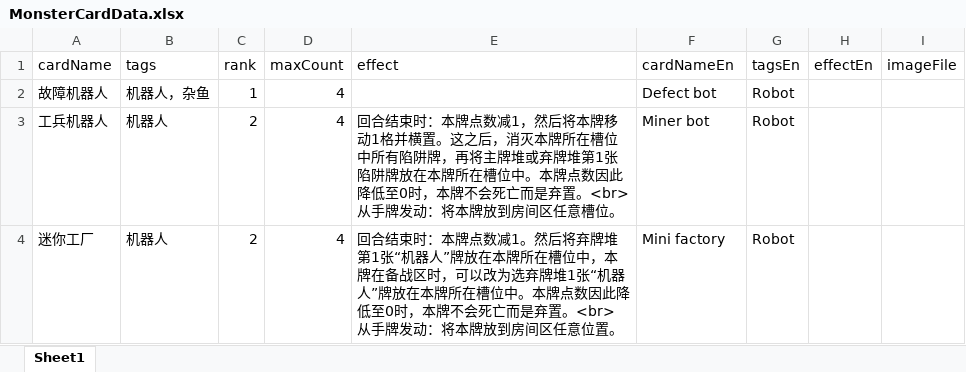
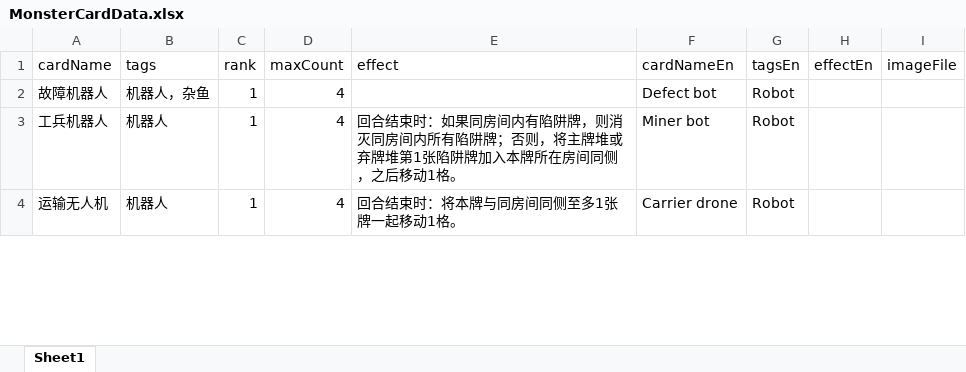
Before and after one commit to TinglePan/DungeonCrawlDeckMasterTTS, an Excel workbook: sheet/MonsterCardData.xlsx, sheet Sheet1, drawn as a sheet; only a part is shown; values as stored, in another font and other column widths than the file's, no borders; removed rows and columns are numbered as before the commit, all else as after; ↵ is a line break in a cell; the diff covers the shown part only; the diff names each change by its address in the sheet, - before the commit and + after, or states it on an @@ line.

Commit message:
Updated slime cards and robot cards. Simplify most of their effects.

```diff
--- a/sheet/MonsterCardData.xlsx (sheet Sheet1)
+++ b/sheet/MonsterCardData.xlsx (sheet Sheet1)
-C3 (rank): 2
+C3 (rank): 1
-E3 (effect): …结束时：本牌点数减1，然后将本牌移动1格并横置。这之后，消灭本牌所在槽位中所有陷阱牌，再将主牌堆或弃牌堆第1张陷阱牌放在本牌所在槽位中。本牌点数因此降低至0时，本牌不会死亡而是弃置。<br> ↵ 从手牌发动：将本牌放到房间区任意槽位。
+E3 (effect): …结束时：如果同房间内有陷阱牌，则消灭同房间内所有陷阱牌；否则，将主牌堆或弃牌堆第1张陷阱牌加入本牌所在房间同侧，之后移动1格。
-row 4: 迷你工厂 | 机器人 | 2 | 4 | 回合结束时：本牌点数减1。然后将弃牌堆第1张“机器人”牌放在本牌所在槽位中，本牌在备战区时，可以改为选弃牌堆1张“机器人”牌放在本牌所在槽位中。本牌点数因此降低至0时，本牌不会死亡而是弃置。<br> ↵ 从手牌发动：将本牌放到房间区任意位置。 | Mini factory | Robot
+row 4: 运输无人机 | 机器人 | 1 | 4 | 回合结束时：将本牌与同房间同侧至多1张牌一起移动1格。 | Carrier drone | Robot
```
Also changed, not shown: 1 added row and 12 edited cells elsewhere in this sheet.
